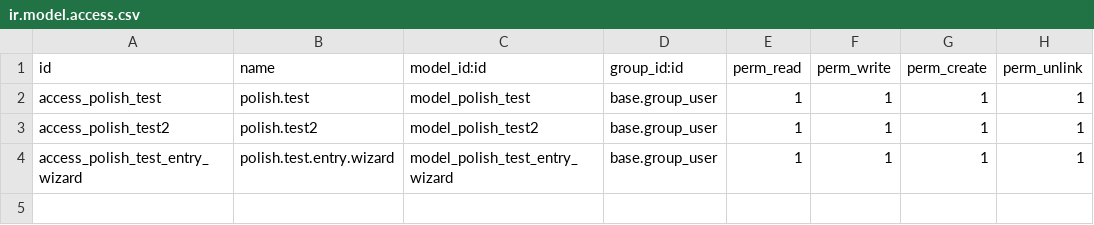
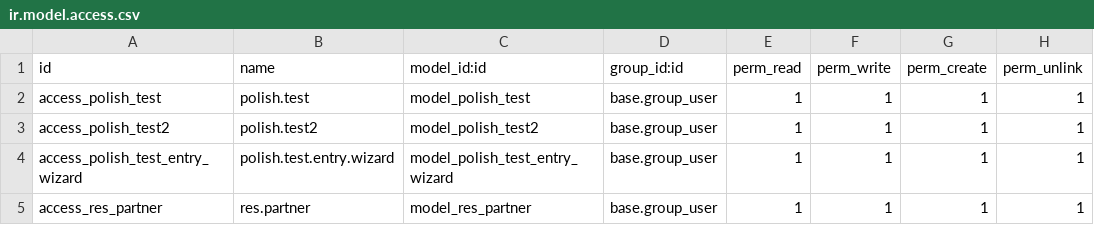
Before and after one commit to Greck-18/odoo_project, a CSV file: custom_addons/polish_test/security/ir.model.access.csv, drawn as a sheet.

```diff
--- a/custom_addons/polish_test/security/ir.model.access.csv
+++ b/custom_addons/polish_test/security/ir.model.access.csv
@@ -4 +4,2 @@ access_polish_test2,polish.test2,model_polish_test2,base.group_user,1,1,1,1
 access_polish_test_entry_wizard,polish.test.entry.wizard,model_polish_test_entry_wizard,base.group_user,1,1,1,1
+access_res_partner,res.partner,model_res_partner,base.group_user,1,1,1,1
```
Also changed, not shown: 2 other files.
